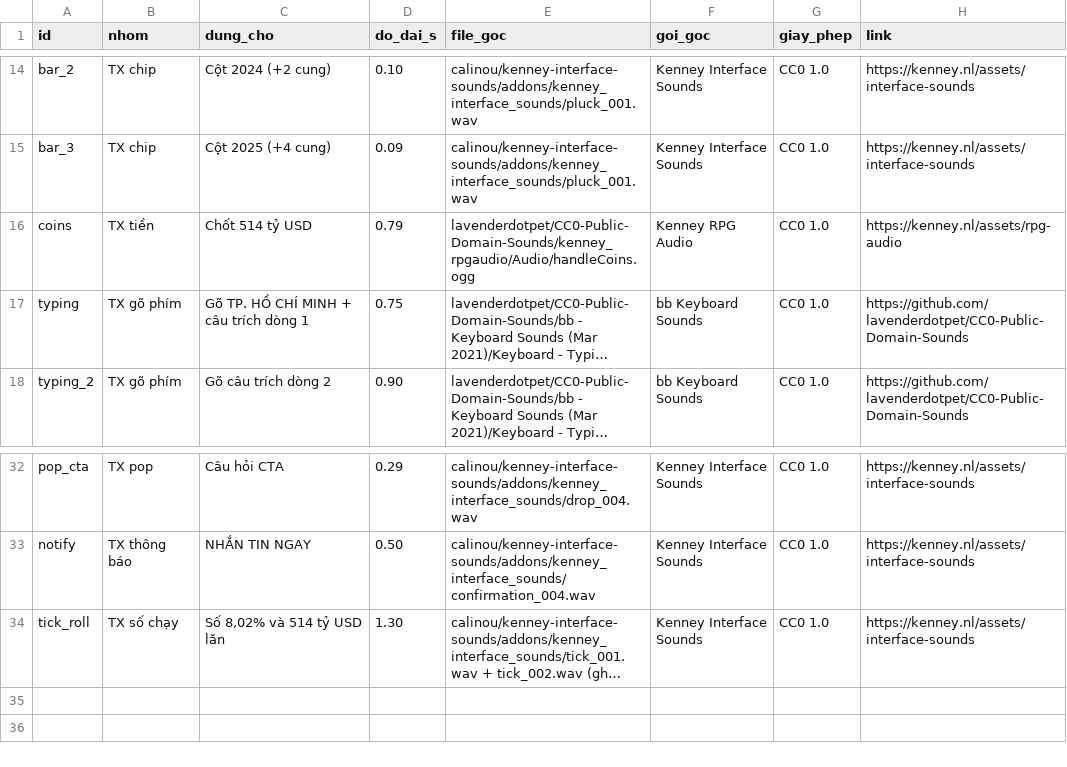
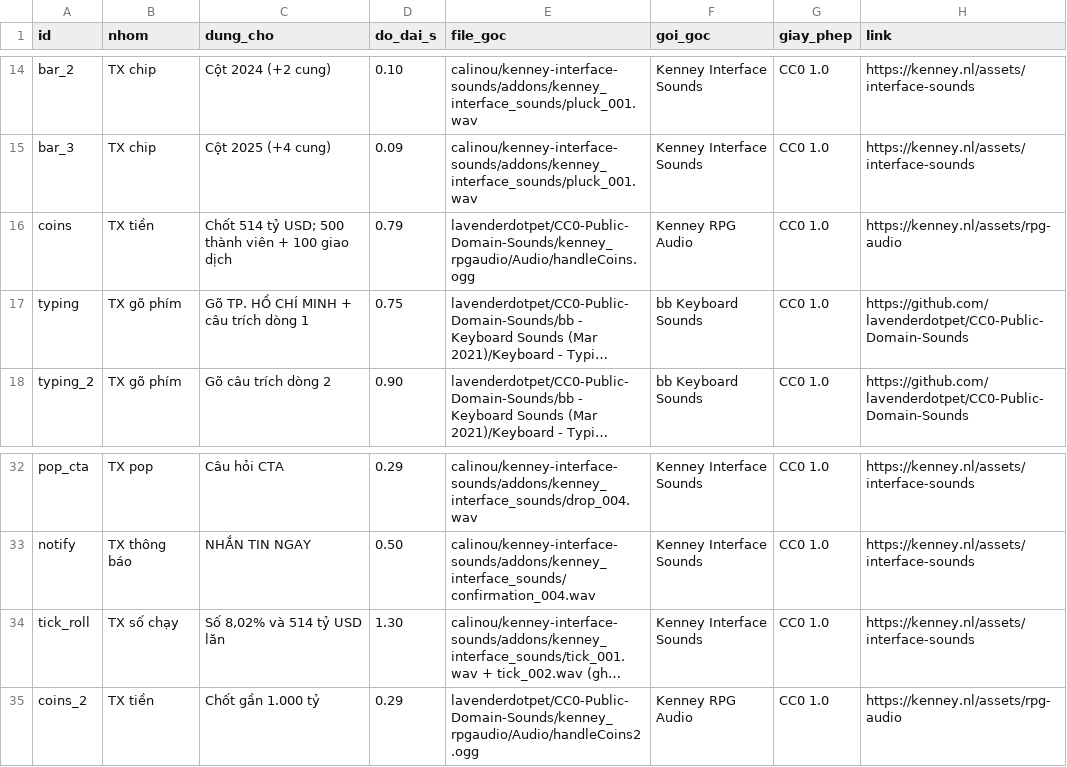
Before and after one commit to hoangdung68789/awesome-opus5-5-videos, a CSV file: projects/thien-khoi-hoang-anh/public/sfx/sfx_index.csv, drawn as a sheet; only a part is shown, gaps mark what is left out; long unchanged cells end in …; the diff names each change by its address in the sheet, - before the commit and + after, or states it on an @@ line.

```diff
--- a/projects/thien-khoi-hoang-anh/public/sfx/sfx_index.csv
+++ b/projects/thien-khoi-hoang-anh/public/sfx/sfx_index.csv
-C16 (dung_cho): Chốt 514 tỷ USD
+C16 (dung_cho): Chốt 514 tỷ USD; 500 thành viên + 100 giao dịch
+row 35: coins_2 | TX tiền | Chốt gần 1.000 tỷ | 0.29 | lavenderdotpet/CC0-Public-Domain-Sounds/kenney_rpgaudio/Audio/handleCoins2.ogg | Kenney RPG Audio | CC0 1.0 | https://kenney.nl/assets/rpg-audio
```
Also changed, not shown: 4 other files.
